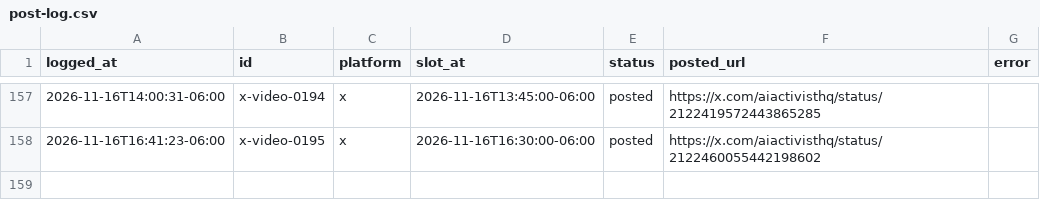
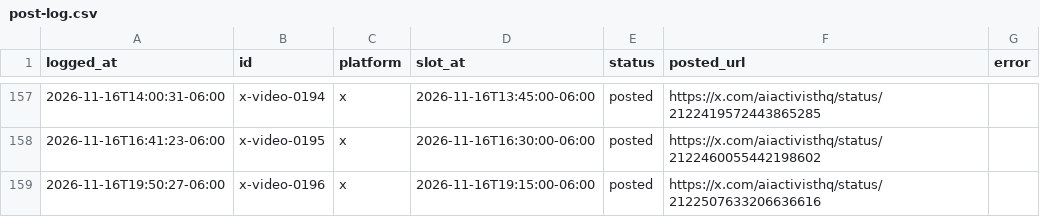
Before and after one commit to KidRain1000/aiactivist-cloudpost, a CSV file: post-log.csv, drawn as a sheet; only a part is shown, gaps mark what is left out.

```diff
--- a/post-log.csv
+++ b/post-log.csv
@@ -158 +158,2 @@ logged_at,id,platform,slot_at,status,posted_url,error
 2026-11-16T16:41:23-06:00,x-video-0195,x,2026-11-16T16:30:00-06:00,posted,https://x.com/aiactivisthq/status/2122460055442198602,
+2026-11-16T19:50:27-06:00,x-video-0196,x,2026-11-16T19:15:00-06:00,posted,https://x.com/aiactivisthq/status/2122507633206636616,
```
Also changed, not shown: 1 other file.
